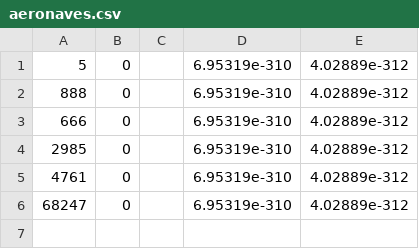
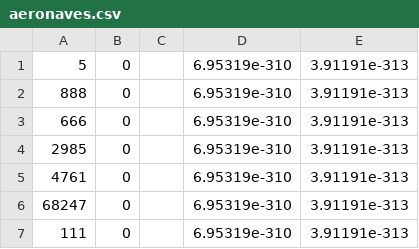
Before and after one commit to AlejandroMartins/Flight-Control, a CSV file: files/aeronaves.csv, drawn as a sheet.

```diff
--- a/files/aeronaves.csv
+++ b/files/aeronaves.csv
@@ -1,6 +1,7 @@
-5,0,,6.95319e-310,4.02889e-312
-888,0,,6.95319e-310,4.02889e-312
-666,0,,6.95319e-310,4.02889e-312
-2985,0,,6.95319e-310,4.02889e-312
-4761,0,,6.95319e-310,4.02889e-312
-68247,0,,6.95319e-310,4.02889e-312
+5,0,,6.95319e-310,3.91191e-313
+888,0,,6.95319e-310,3.91191e-313
+666,0,,6.95319e-310,3.91191e-313
+2985,0,,6.95319e-310,3.91191e-313
+4761,0,,6.95319e-310,3.91191e-313
+68247,0,,6.95319e-310,3.91191e-313
+111,0,,6.95319e-310,3.91191e-313
```
Also changed, not shown: 2 other files.
